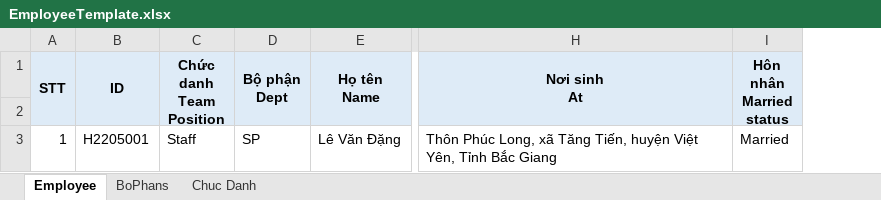
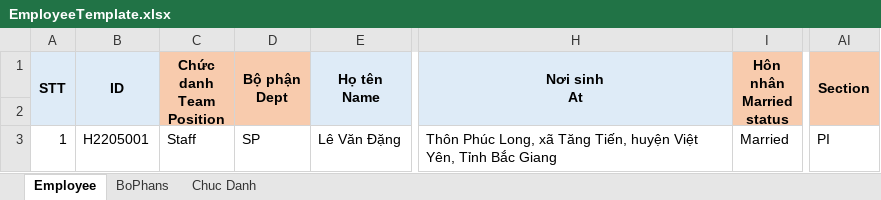
Before and after one commit to DangLinh92/DOTNET, an Excel workbook: ASP.NET CORE/HRMNS/HRMS/wwwroot/templates/EmployeeTemplate.xlsx, sheet Employee, drawn as a sheet; only a part is shown, gaps mark what is left out; values as stored, in another font and other column widths than the file's, no borders; the diff names each change by its address in the sheet, - before the commit and + after, or states it on an @@ line.

```diff
--- a/ASP.NET CORE/HRMNS/HRMS/wwwroot/templates/EmployeeTemplate.xlsx (sheet Employee)
+++ b/ASP.NET CORE/HRMNS/HRMS/wwwroot/templates/EmployeeTemplate.xlsx (sheet Employee)
+column AI (Section), row 3: PI
-C1:D2 fill: #DEEBF7
+C1:D2 fill: #F8CBAD
-I1:I2 fill: #DEEBF7
+I1:I2 fill: #F8CBAD
```
Also changed, not shown: sheet Chuc Danh, 7 other files.
